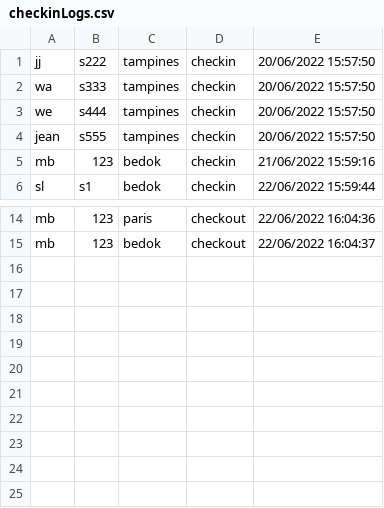
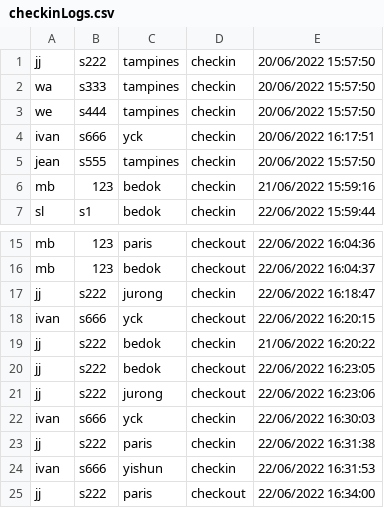
Before and after one commit to ojsiol/3004_SafeEntry, a CSV file: safeEntryLogs/checkinLogs.csv, drawn as a sheet; only a part is shown, gaps mark what is left out; the diff names each change by its address in the sheet, - before the commit and + after, or states it on an @@ line.

```diff
--- a/safeEntryLogs/checkinLogs.csv
+++ b/safeEntryLogs/checkinLogs.csv
+row 4: ivan | s666 | yck | checkin | 20/06/2022 16:17:51
+row 17: jj | s222 | jurong | checkin | 22/06/2022 16:18:47
+row 18: ivan | s666 | yck | checkout | 22/06/2022 16:20:15
+row 19: jj | s222 | bedok | checkin | 21/06/2022 16:20:22
+row 20: jj | s222 | bedok | checkout | 22/06/2022 16:23:05
+row 21: jj | s222 | jurong | checkout | 22/06/2022 16:23:06
+row 22: ivan | s666 | yck | checkin | 22/06/2022 16:30:03
+row 23: jj | s222 | paris | checkin | 22/06/2022 16:31:38
+row 24: ivan | s666 | yishun | checkin | 22/06/2022 16:31:53
+row 25: jj | s222 | paris | checkout | 22/06/2022 16:34:00
```
Also changed, not shown: 2 other files.
